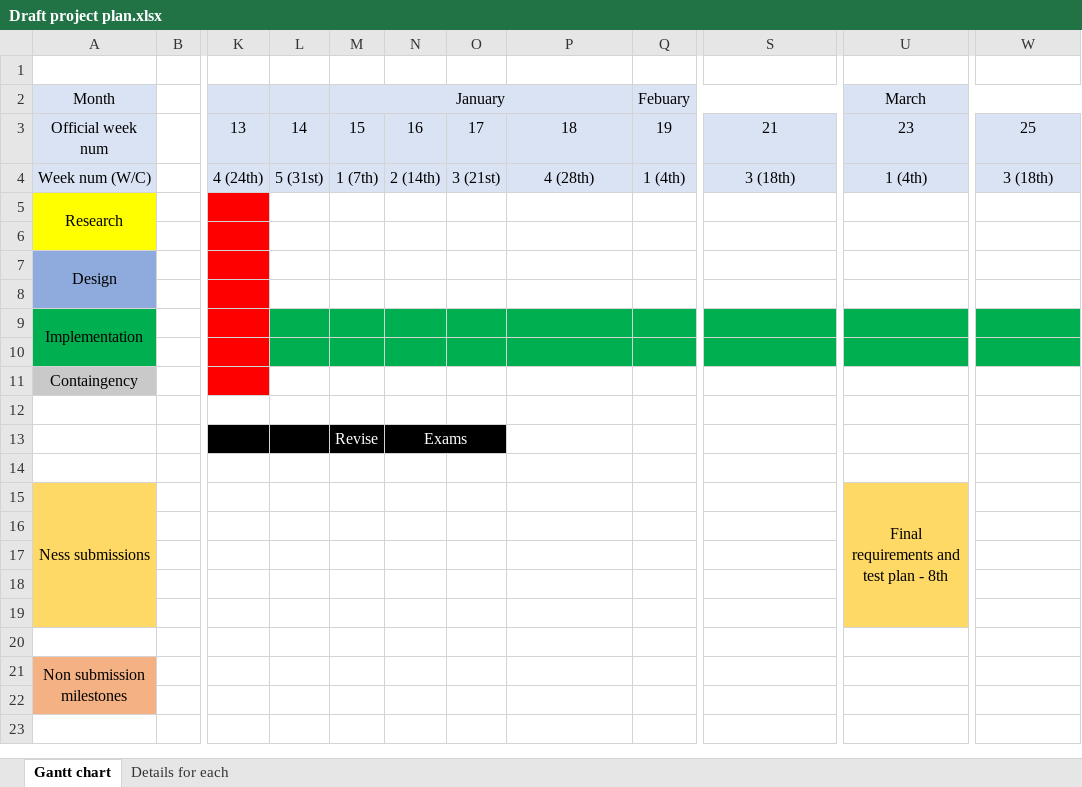
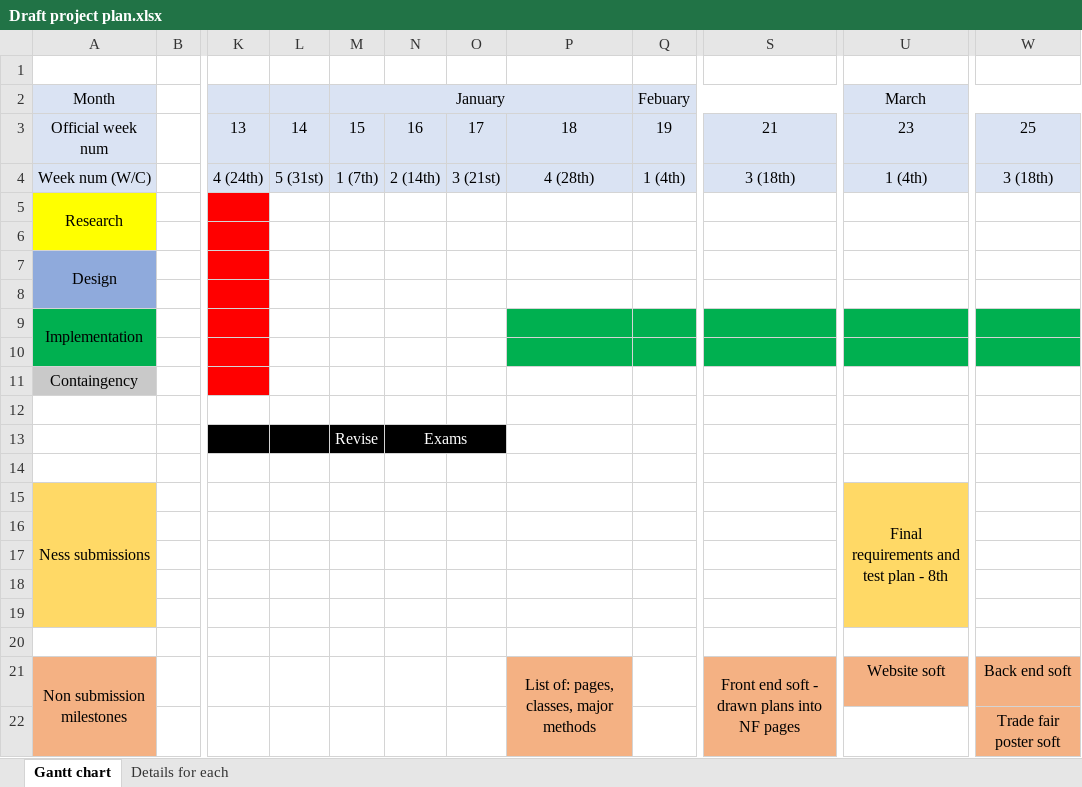
Before and after one commit to NclUniCSC2022Team6/Admin-files, an Excel workbook: Draft project plan.xlsx, sheet Gantt chart, drawn as a sheet; only a part is shown, gaps mark what is left out; values as stored, in another font and other column widths than the file's, no borders; the diff names each change by its address in the sheet, - before the commit and + after, or states it on an @@ line.

```diff
--- a/Draft project plan.xlsx (sheet Gantt chart)
+++ b/Draft project plan.xlsx (sheet Gantt chart)
-L9:O10 fill: #00B050
+L9:O10 fill: none
-P21: (empty)
+P21: List of: pages, classes, major methods
-P21:P22 fill: none
+P21:P22 fill: #F4B183
+P21:P22 merged
-S21: (empty)
+S21: Front end soft - drawn plans into NF pages
-S21:S22 fill: none
+S21:S22 fill: #F4B183
+S21:S22 merged
-U21 (March): (empty)
+U21 (March): Website soft
-U21 fill: none
+U21 fill: #F4B183
-W21: (empty)
+W21: Back end soft
-W21:W22 fill: none
+W21:W22 fill: #F4B183
-W22: (empty)
+W22: Trade fair poster soft
```
Also changed, not shown: sheet Details for each.
